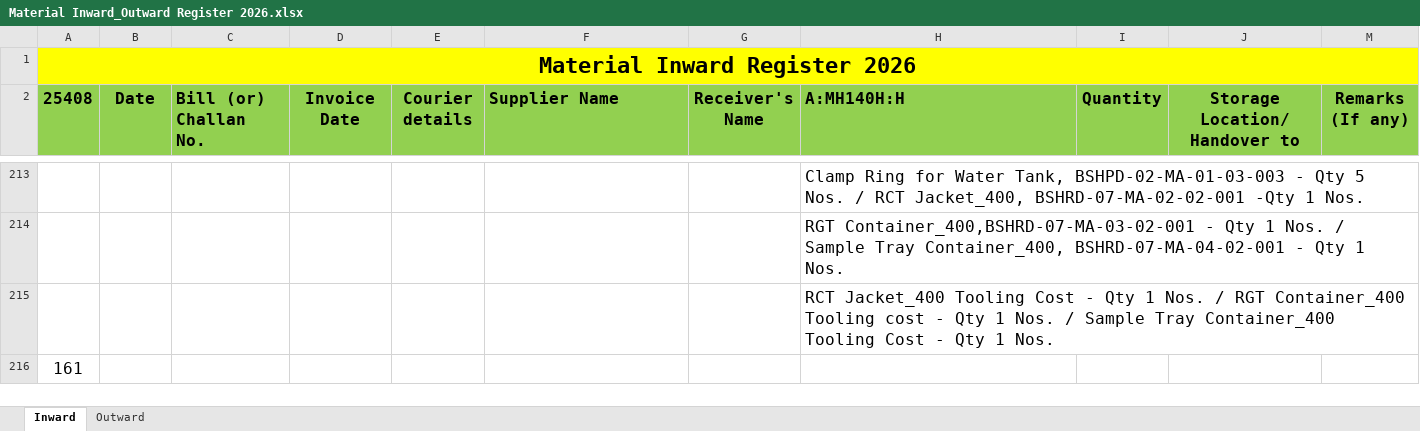
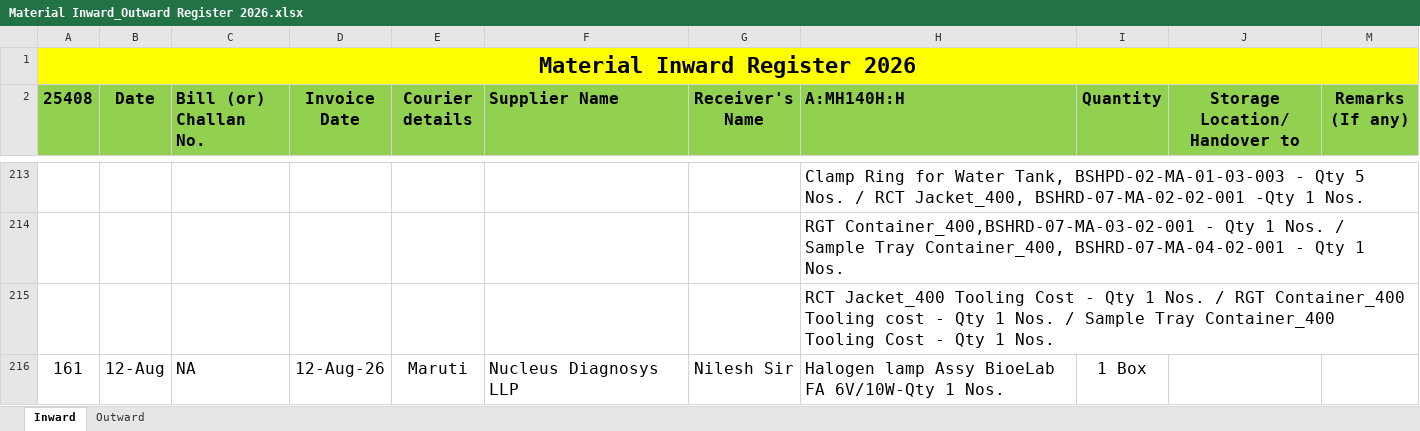
Before and after one commit to Rohidas1974/BioAmalDocument, an Excel workbook: Material Inward_Outward Register 2026.xlsx, sheet Inward, drawn as a sheet; only a part is shown, gaps mark what is left out; values as stored, in another font and other column widths than the file's, no borders; the diff names each change by its address in the sheet, - before the commit and + after, or states it on an @@ line.

```diff
--- a/Material Inward_Outward Register 2026.xlsx (sheet Inward)
+++ b/Material Inward_Outward Register 2026.xlsx (sheet Inward)
-B216 (Date): (empty)
+B216 (Date): 12-Aug
-C216 (Bill (or) Challan No.): (empty)
+C216 (Bill (or) Challan No.): NA
-D216 (Invoice Date): (empty)
+D216 (Invoice Date): 12-Aug-26
-E216 (Courier details): (empty)
+E216 (Courier details): Maruti
-F216 (Supplier Name): (empty)
+F216 (Supplier Name): Nucleus Diagnosys LLP
-G216 (Receiver's Name): (empty)
+G216 (Receiver's Name): Nilesh Sir
-H216 (A:MH140H:H): (empty)
+H216 (A:MH140H:H): Halogen lamp Assy BioeLab FA 6V/10W-Qty 1 Nos.
-I216 (Quantity): (empty)
+I216 (Quantity): 1 Box
```
Also changed, not shown: sheet Outward.
